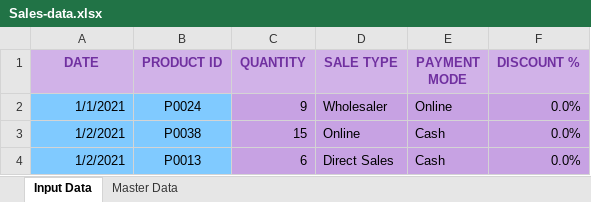
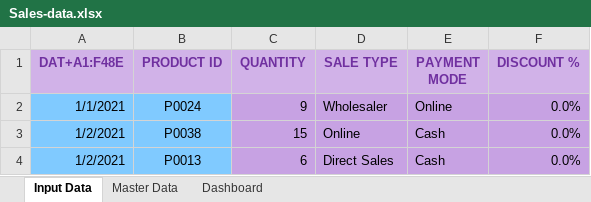
Before and after one commit to elvis-darko/Sales-dashboard-using-Excel, an Excel workbook: dev/Sales-data.xlsx, sheet Input Data, drawn as a sheet; only a part is shown; values as stored, in another font and other column widths than the file's, no borders; table styles not drawn; the diff names each change by its address in the sheet, - before the commit and + after, or states it on an @@ line.

Commit message:
excel sheet updated

```diff
--- a/dev/Sales-data.xlsx (sheet Input Data)
+++ b/dev/Sales-data.xlsx (sheet Input Data)
+sheet tab: Dashboard
-A1: DATE
+A1: DAT+A1:F48E
```
Also changed, not shown: sheet Master Data.
